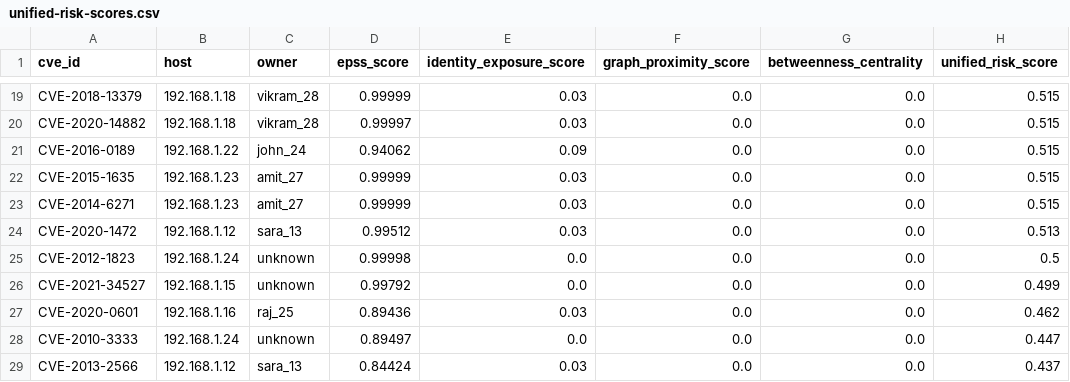
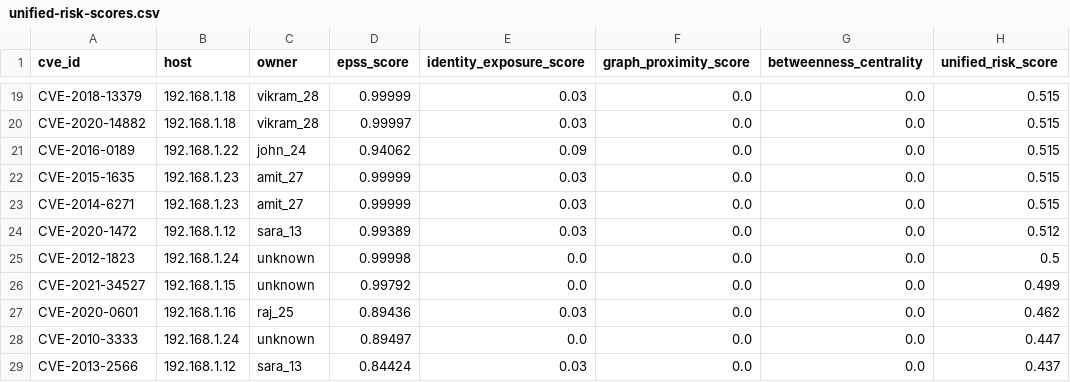
Before and after one commit to Ishua-code/XENTRA-Threat-Identity-Fusion-System, a CSV file: engine/unified-risk-scores.csv, drawn as a sheet; only a part is shown, gaps mark what is left out.

```diff
--- a/engine/unified-risk-scores.csv
+++ b/engine/unified-risk-scores.csv
@@ -23,3 +23,3 @@ CVE-2015-1635,192.168.1.23,amit_27,0.99999,0.03,0.0,0.0,0.515
 CVE-2014-6271,192.168.1.23,amit_27,0.99999,0.03,0.0,0.0,0.515
-CVE-2020-1472,192.168.1.12,sara_13,0.99512,0.03,0.0,0.0,0.513
+CVE-2020-1472,192.168.1.12,sara_13,0.99389,0.03,0.0,0.0,0.512
 CVE-2012-1823,192.168.1.24,unknown,0.99998,0.0,0.0,0.0,0.5
```
Also changed, not shown: engine/real-enriched-vulnerabilities.csv, 13 other files.
